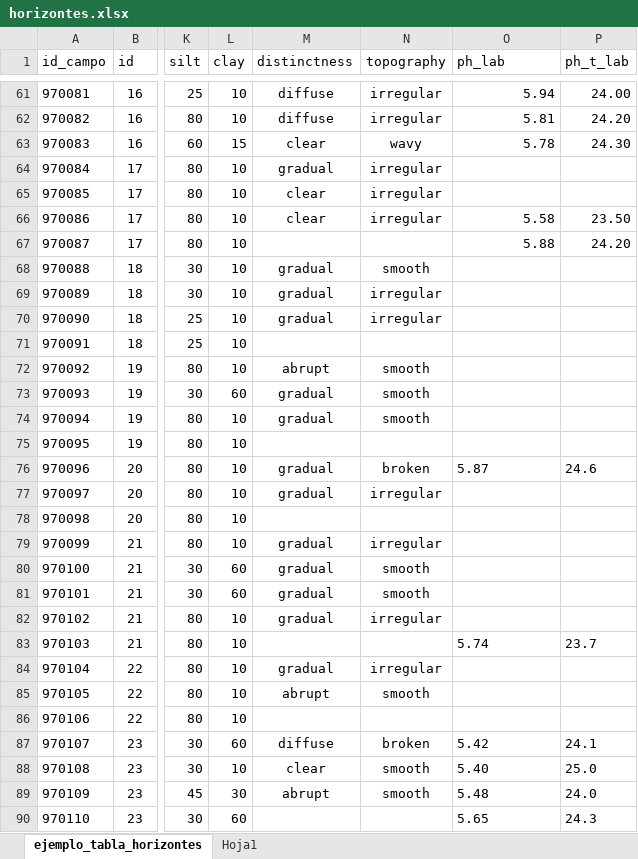
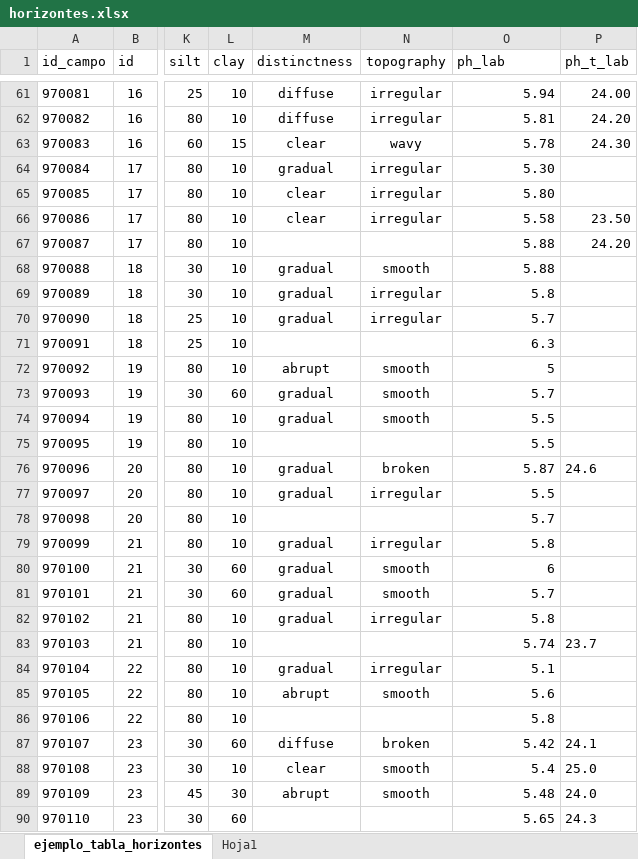
Before and after one commit to cmguiob/SGC_SUEREC, an Excel workbook: Perfiles_AQP/Data/horizontes.xlsx, sheet ejemplo_tabla_horizontes, drawn as a sheet; only a part is shown, gaps mark what is left out; values as stored, in another font and other column widths than the file's, no borders; the diff covers the shown part only; the diff names each change by its address in the sheet, - before the commit and + after, or states it on an @@ line.

Commit message:
actualizacion de datos de horizontes

```diff
--- a/Perfiles_AQP/Data/horizontes.xlsx (sheet ejemplo_tabla_horizontes)
+++ b/Perfiles_AQP/Data/horizontes.xlsx (sheet ejemplo_tabla_horizontes)
-O64 (ph_lab): (empty)
+O64 (ph_lab): 5.30
-O65 (ph_lab): (empty)
+O65 (ph_lab): 5.80
-O68 (ph_lab): (empty)
+O68 (ph_lab): 5.88
-O69 (ph_lab): (empty)
+O69 (ph_lab): 5.8
-O70 (ph_lab): (empty)
+O70 (ph_lab): 5.7
-O71 (ph_lab): (empty)
+O71 (ph_lab): 6.3
-O72 (ph_lab): (empty)
+O72 (ph_lab): 5
-O73 (ph_lab): (empty)
+O73 (ph_lab): 5.7
-O74:O75 (ph_lab): (empty)
+O74:O75 (ph_lab): 5.5
-O76 alignment: left
+O76 alignment: right
-O77 (ph_lab): (empty)
+O77 (ph_lab): 5.5
-O78 (ph_lab): (empty)
+O78 (ph_lab): 5.7
-O79 (ph_lab): (empty)
+O79 (ph_lab): 5.8
-O80 (ph_lab): (empty)
+O80 (ph_lab): 6
-O81 (ph_lab): (empty)
+O81 (ph_lab): 5.7
-O82 (ph_lab): (empty)
+O82 (ph_lab): 5.8
-O83 alignment: left
+O83 alignment: right
-O84 (ph_lab): (empty)
+O84 (ph_lab): 5.1
-O85 (ph_lab): (empty)
+O85 (ph_lab): 5.6
-O86 (ph_lab): (empty)
+O86 (ph_lab): 5.8
-O87 alignment: left
+O87 alignment: right
-O88 (ph_lab): 5.40
+O88 (ph_lab): 5.4
-O89:O90 alignment: left
+O89:O90 alignment: right
```
Also changed, not shown: 1 edited cell elsewhere in this sheet, 4 other files.
